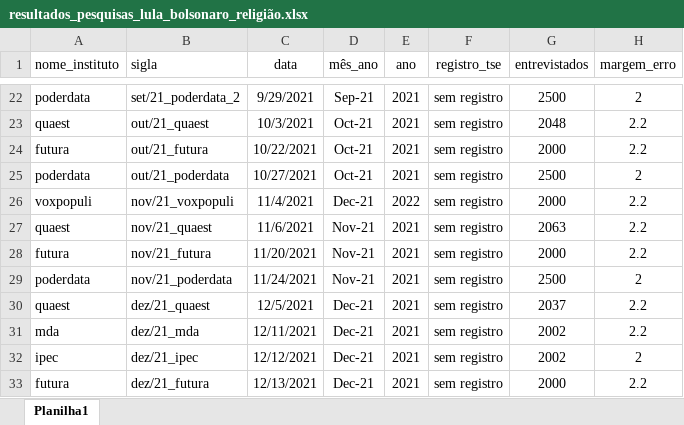
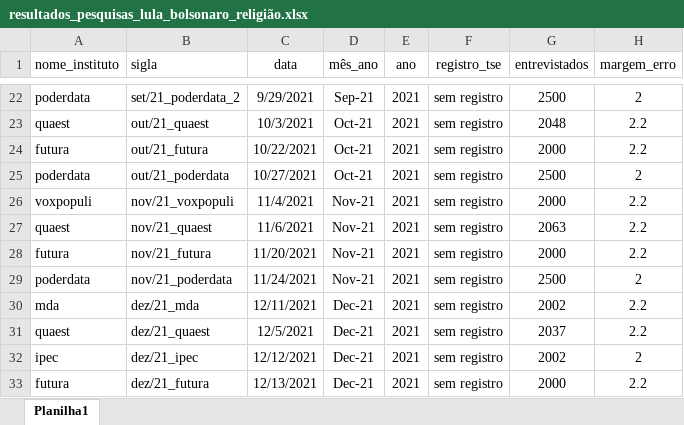
Before and after one commit to andregerardi/app-agregador-pesquisas, an Excel workbook: resultados_pesquisas_lula_bolsonaro_religião.xlsx, sheet Planilha1, drawn as a sheet; only a part is shown, gaps mark what is left out; values as stored, in another font and other column widths than the file's, no borders; the diff covers the shown part only; the diff names each change by its address in the sheet, - before the commit and + after, or states it on an @@ line.

```diff
--- a/resultados_pesquisas_lula_bolsonaro_religião.xlsx (sheet Planilha1)
+++ b/resultados_pesquisas_lula_bolsonaro_religião.xlsx (sheet Planilha1)
-D26 (mês_ano): Dec-21
+D26 (mês_ano): Nov-21
-E26 (ano): 2022
+E26 (ano): 2021
@@ row 31 moved to row 30: mda @@
```
Also changed, not shown: 7 edited cells and cell formats elsewhere in this sheet, 1 other file.
